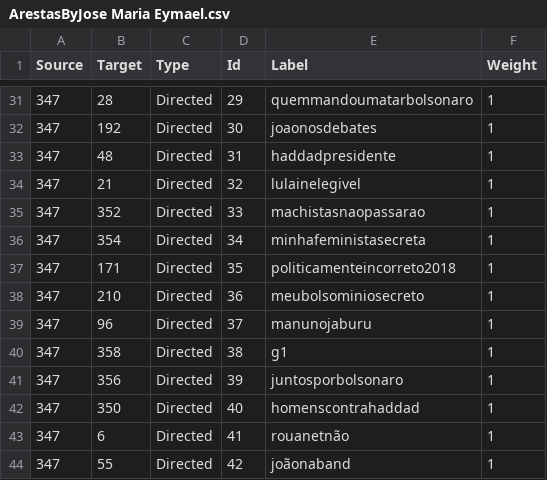
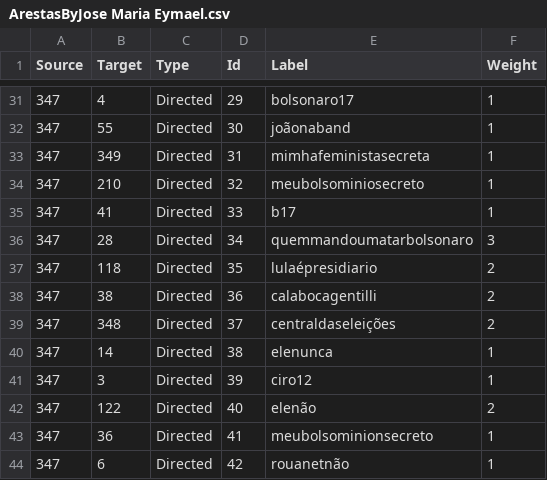
Before and after one commit to renansfs/Polarizacao, a CSV file: Dados/Arestas/ArestasByJose Maria Eymael.csv, drawn as a sheet; only a part is shown, gaps mark what is left out; the diff covers the shown part only.

Commit message:
New Graphs and weight

```diff
--- a/Dados/Arestas/ArestasByJose Maria Eymael.csv
+++ b/Dados/Arestas/ArestasByJose Maria Eymael.csv
@@ -31,14 +31,14 @@ Source, Target, Type, Id, Label, Weight
-347,28,Directed,29,quemmandoumatarbolsonaro, 1
-347,192,Directed,30,joaonosdebates, 1
-347,48,Directed,31,haddadpresidente, 1
-347,21,Directed,32,lulainelegivel, 1
-347,352,Directed,33,machistasnaopassarao, 1
-347,354,Directed,34,minhafeministasecreta, 1
-347,171,Directed,35,politicamenteincorreto2018, 1
-347,210,Directed,36,meubolsominiosecreto, 1
-347,96,Directed,37,manunojaburu, 1
-347,358,Directed,38,g1, 1
-347,356,Directed,39,juntosporbolsonaro, 1
-347,350,Directed,40,homenscontrahaddad, 1
-347,6,Directed,41,rouanetnão, 1
-347,55,Directed,42,joãonaband, 1
+347,4,Directed,29,bolsonaro17, 1
+347,55,Directed,30,joãonaband, 1
+347,349,Directed,31,mimhafeministasecreta, 1
+347,210,Directed,32,meubolsominiosecreto, 1
+347,41,Directed,33,b17, 1
+347,28,Directed,34,quemmandoumatarbolsonaro, 3
+347,118,Directed,35,lulaépresidiario, 2
+347,38,Directed,36,calabocagentilli, 2
+347,348,Directed,37,centraldaseleições, 2
+347,14,Directed,38,elenunca, 1
+347,3,Directed,39,ciro12, 1
+347,122,Directed,40,elenão, 2
+347,36,Directed,41,meubolsominionsecreto, 1
+347,6,Directed,42,rouanetnão, 1
```
Also changed, not shown: 3 added rows and 69 edited cells elsewhere in this file, Dados/Arestas/ArestasByAlvaro Dias.csv, Dados/Arestas/ArestasByFernando Haddad.csv, 42 other files.
